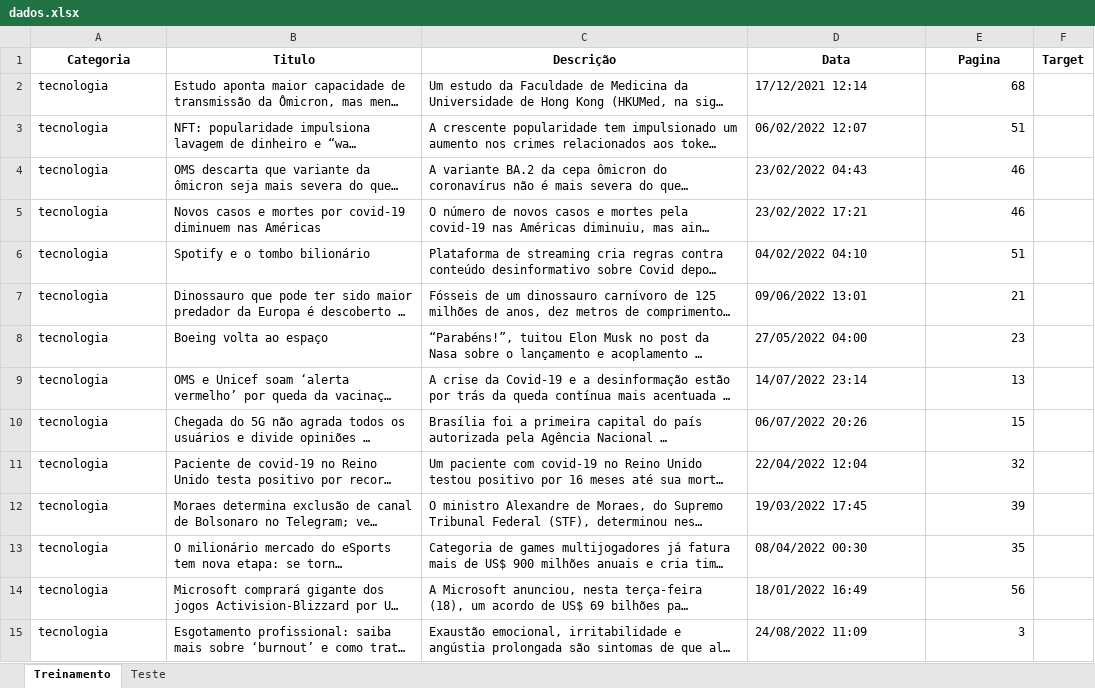
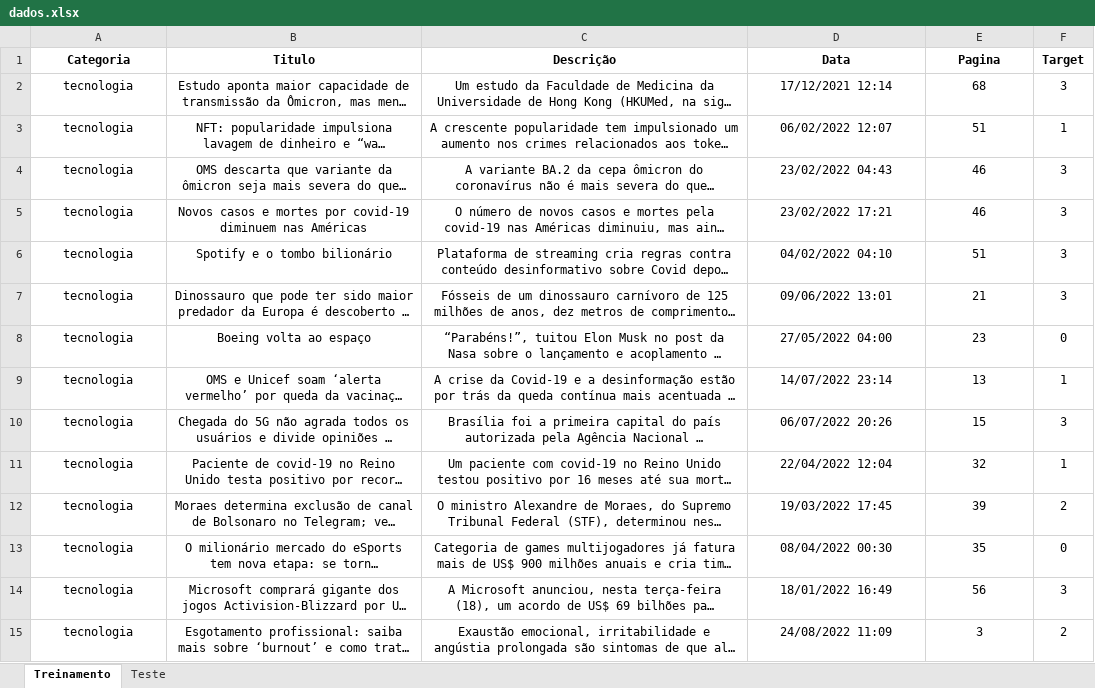
Before and after one commit to insper-classroom/22-2a-cd-p1-grupo_rafaeldbo, an Excel workbook: data/dados.xlsx, sheet Treinamento, drawn as a sheet; only a part is shown; long unchanged cells end in …; values as stored, in another font and other column widths than the file's, no borders; the diff covers the shown part only; the diff names each change by its address in the sheet, - before the commit and + after, or states it on an @@ line.

```diff
--- a/data/dados.xlsx (sheet Treinamento)
+++ b/data/dados.xlsx (sheet Treinamento)
-A2:D15 alignment: left
+A2:D15 alignment: center
-E2:E15 alignment: right
+E2:E15 alignment: center
-F2 (Target): (empty)
+F2 (Target): 3
-F3 (Target): (empty)
+F3 (Target): 1
-F4:F7 (Target): (empty)
+F4:F7 (Target): 3
-F8 (Target): (empty)
+F8 (Target): 0
-F9 (Target): (empty)
+F9 (Target): 1
-F10 (Target): (empty)
+F10 (Target): 3
-F11 (Target): (empty)
+F11 (Target): 1
-F12 (Target): (empty)
+F12 (Target): 2
-F13 (Target): (empty)
+F13 (Target): 0
-F14 (Target): (empty)
+F14 (Target): 3
-F15 (Target): (empty)
+F15 (Target): 2
```
Also changed, not shown: 39 added rows, 488 edited cells and cell formats elsewhere in this sheet, sheet Teste, 1 other file.
